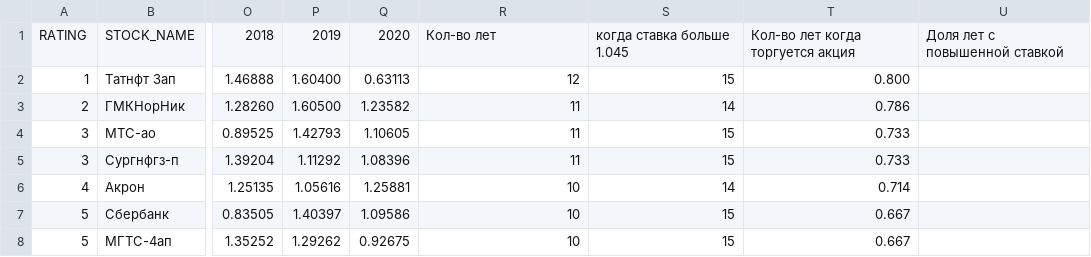
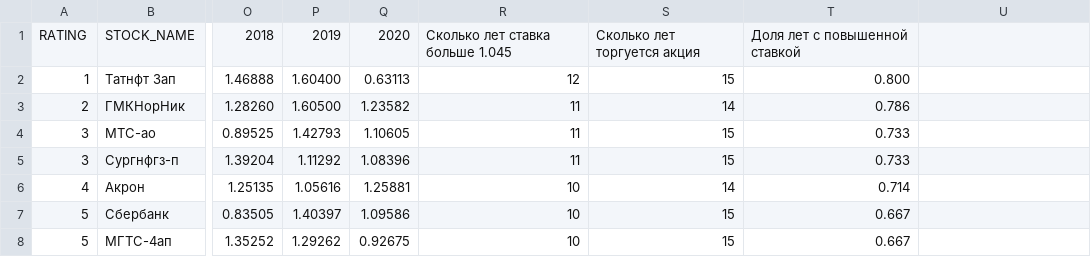
Before and after one commit to geraiv1007/de_project, a CSV file: stock_rating_year.csv, drawn as a sheet; only a part is shown, gaps mark what is left out; the diff names each change by its address in the sheet, - before the commit and + after, or states it on an @@ line.

Commit message:
Update stock_rating_year.csv

```diff
--- a/stock_rating_year.csv
+++ b/stock_rating_year.csv
-R1: Кол-во лет
+R1: Сколько лет ставка больше 1.045
-S1: когда ставка больше 1.045
+S1: Сколько лет торгуется акция
-T1: Кол-во лет когда торгуется акция
+T1: Доля лет с повышенной ставкой
-U1: Доля лет с повышенной ставкой
+U1: (empty)
```
